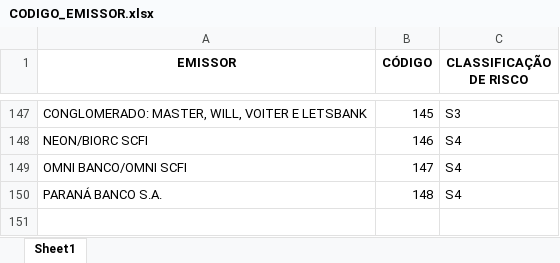
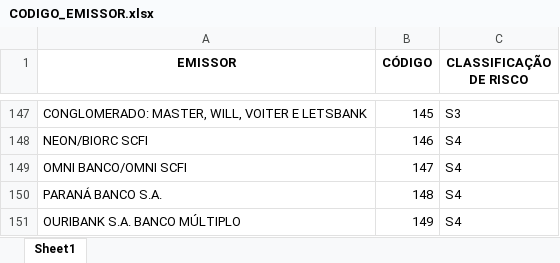
Before and after one commit to SaintsLee/categorizador-assets, an Excel workbook: CODIGO_EMISSOR.xlsx, sheet Sheet1, drawn as a sheet; only a part is shown, gaps mark what is left out; values as stored, in another font and other column widths than the file's, no borders; the diff names each change by its address in the sheet, - before the commit and + after, or states it on an @@ line.

Commit message:
Update CODIGO_EMISSOR.xlsx

```diff
--- a/CODIGO_EMISSOR.xlsx (sheet Sheet1)
+++ b/CODIGO_EMISSOR.xlsx (sheet Sheet1)
+row 151: OURIBANK S.A. BANCO MÚLTIPLO | 149 | S4
```
